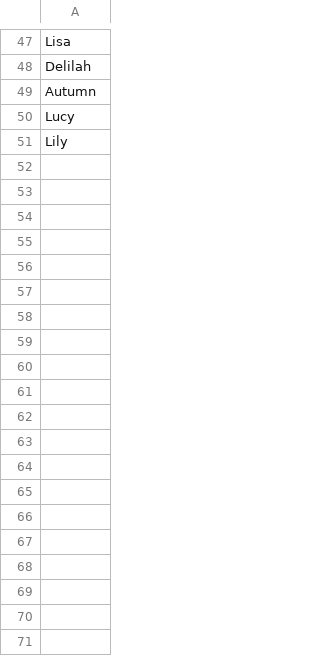
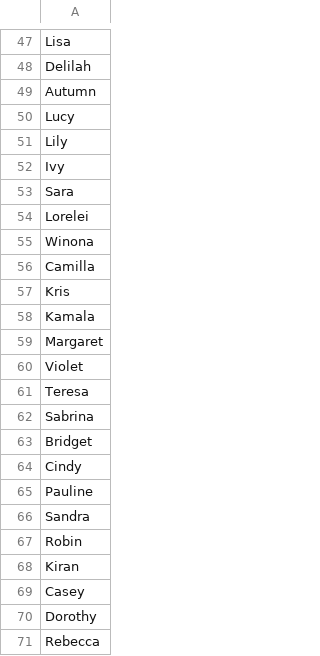
Before and after one commit to epiccrash/YouAreTinder, a CSV file: Assets/Resources/human_female_names.csv, drawn as a sheet; only a part is shown, gaps mark what is left out; the diff covers the shown part only.

Commit message:
Added a ton more male and female names

```diff
--- a/Assets/Resources/human_female_names.csv
+++ b/Assets/Resources/human_female_names.csv
@@ -51,0 +52,20 @@ Lily
+Ivy,
+Sara,
+Lorelei,
+Winona,
+Camilla,
+Kris,
+Kamala,
+Margaret,
+Violet,
+Teresa,
+Sabrina,
+Bridget,
+Cindy,
+Pauline,
+Sandra,
+Robin,
+Kiran,
+Casey,
+Dorothy,
+Rebecca,
```
Also changed, not shown: 36 added rows and 1 removed row elsewhere in this file, Assets/Resources/human_male_names.csv.
